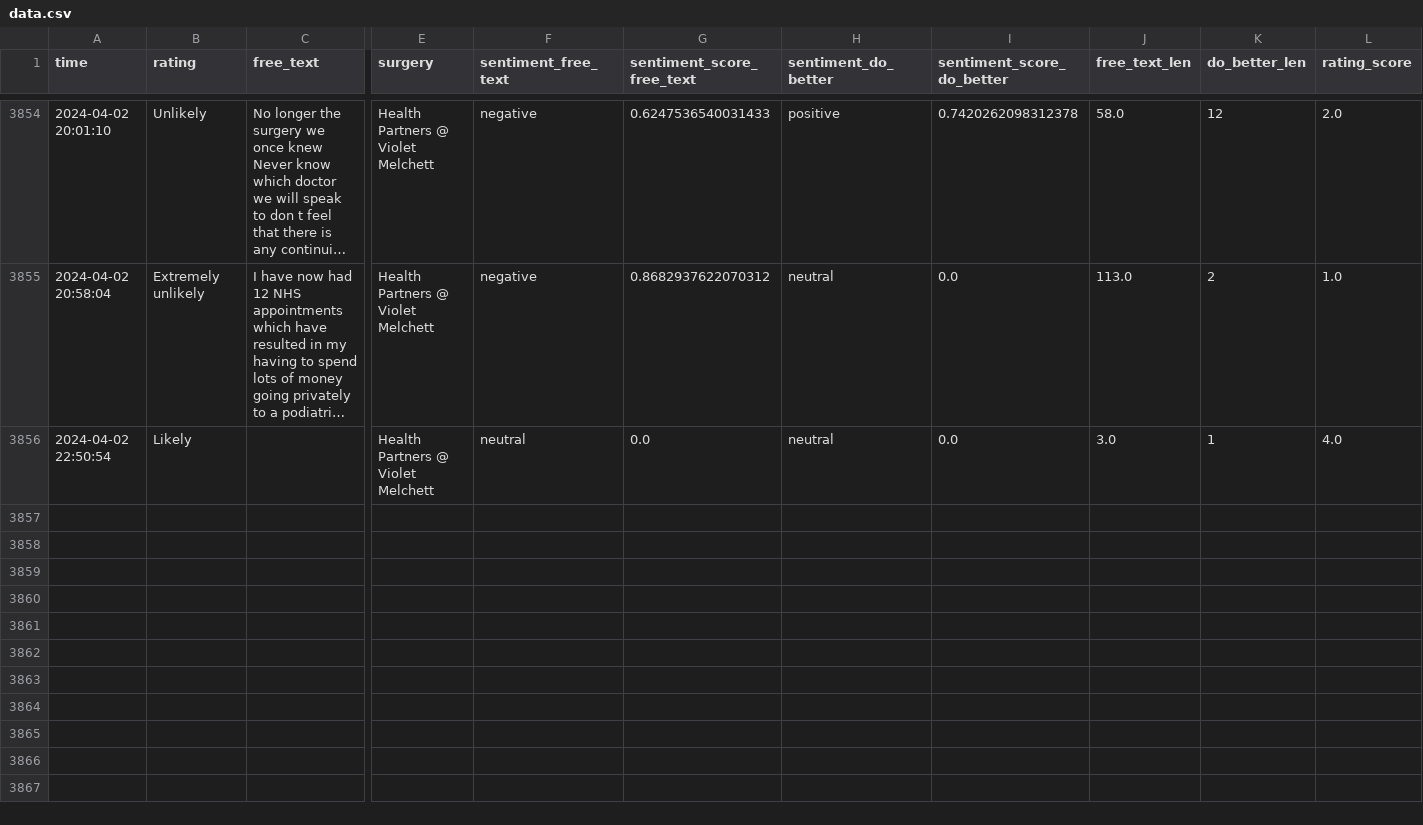
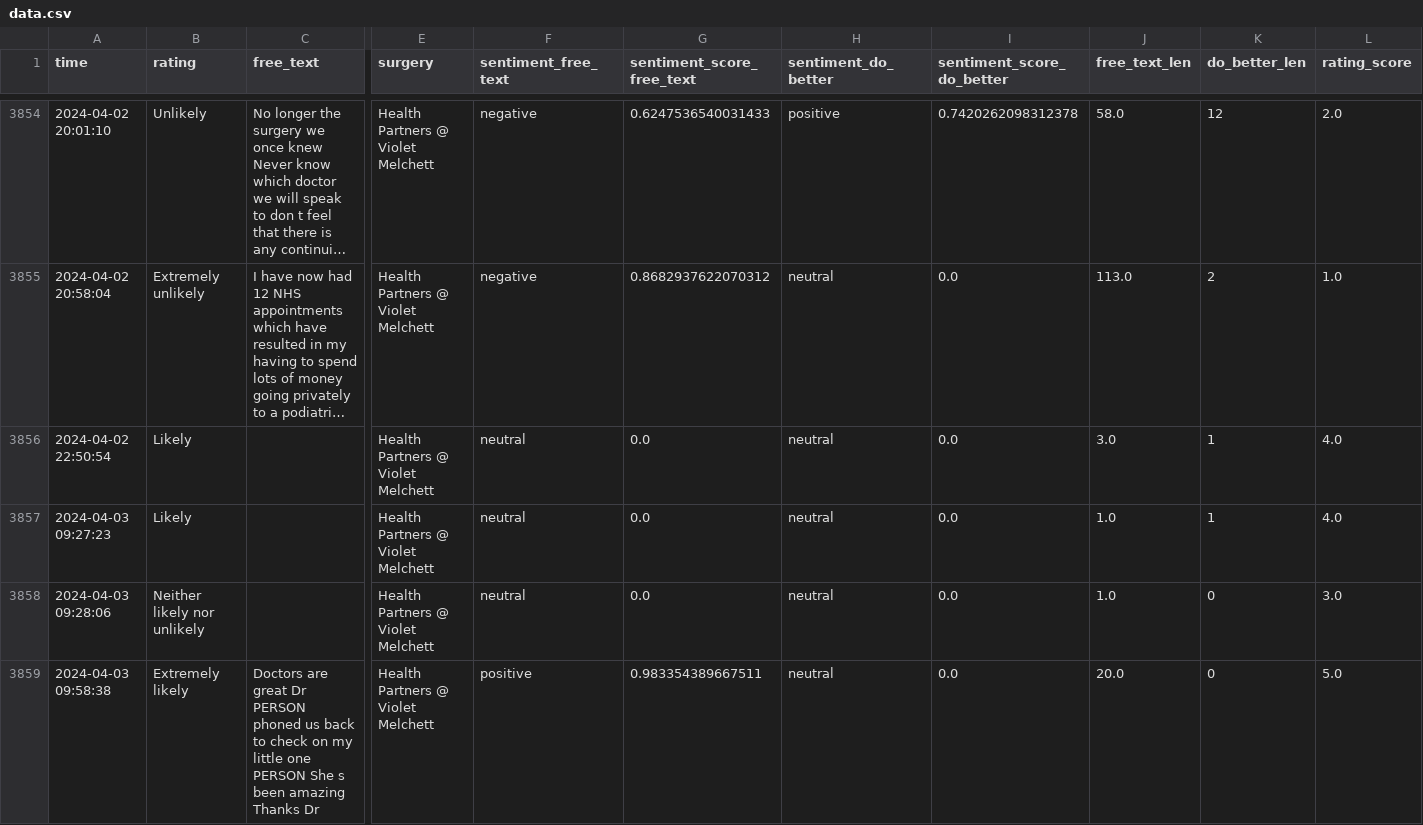
Before and after one commit to janduplessis883/friends-and-family-test-analysis, a CSV file: friendsfamilytest/data/data.csv, drawn as a sheet; only a part is shown, gaps mark what is left out; long unchanged cells end in …; rows hold the shown columns only; the diff covers the shown part only; the diff names each change by its address in the sheet, - before the commit and + after, or states it on an @@ line.

```diff
--- a/friendsfamilytest/data/data.csv
+++ b/friendsfamilytest/data/data.csv
+row 3857: 2024-04-03 09:27:23 | Likely |  | Health Partners @ Violet Melchett | neutral | 0.0 | neutral | 0.0 | 1.0 | 1 | 4.0
+row 3858: 2024-04-03 09:28:06 | Neither likely nor unlikely |  | Health Partners @ Violet Melchett | neutral | 0.0 | neutral | 0.0 | 1.0 | 0 | 3.0
+row 3859: 2024-04-03 09:58:38 | Extremely likely | Doctors are great Dr PERSON phoned us back to check on my little one PERSON She s been amazing Thanks Dr | Health Partners @ Violet Melchett | positive | 0.983354389667511 | neutral | 0.0 | 20.0 | 0 | 5.0
```
Also changed, not shown: 2 added rows and 1 moved row elsewhere in this file, 1 other file.
